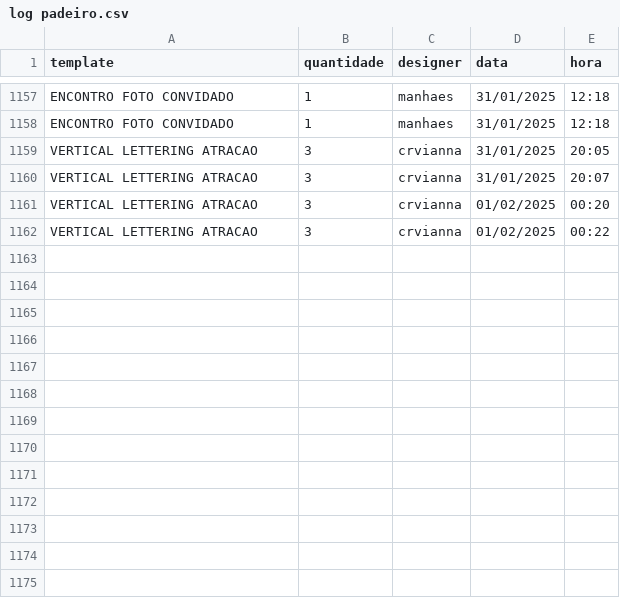
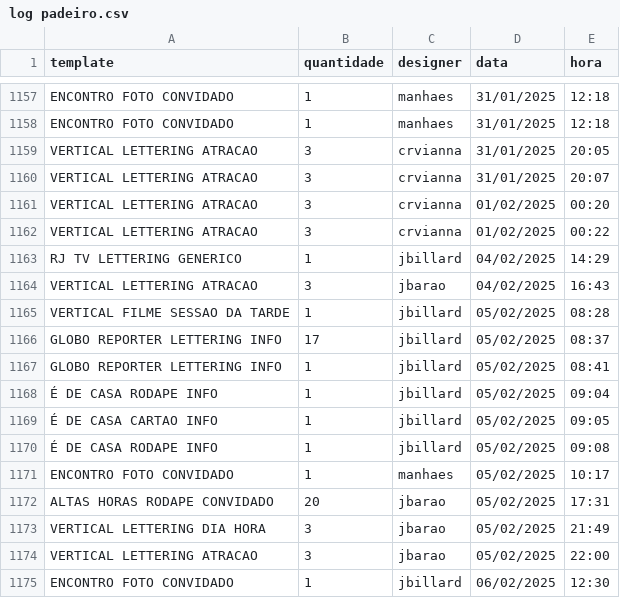
Before and after one commit to jmbillard/O-PADEIRO, a CSV file: release/log padeiro.csv, drawn as a sheet; only a part is shown, gaps mark what is left out.

```diff
--- a/release/log padeiro.csv
+++ b/release/log padeiro.csv
@@ -1162 +1162,14 @@ VERTICAL LETTERING ATRACAO,3,crvianna,01/02/2025,00:20
 VERTICAL LETTERING ATRACAO,3,crvianna,01/02/2025,00:22
+RJ TV LETTERING GENERICO,1,jbillard,04/02/2025,14:29
+VERTICAL LETTERING ATRACAO,3,jbarao,04/02/2025,16:43
+VERTICAL FILME SESSAO DA TARDE,1,jbillard,05/02/2025,08:28
+GLOBO REPORTER LETTERING INFO,17,jbillard,05/02/2025,08:37
+GLOBO REPORTER LETTERING INFO,1,jbillard,05/02/2025,08:41
+É DE CASA RODAPE INFO,1,jbillard,05/02/2025,09:04
+É DE CASA CARTAO INFO,1,jbillard,05/02/2025,09:05
+É DE CASA RODAPE INFO,1,jbillard,05/02/2025,09:08
+ENCONTRO FOTO CONVIDADO,1,manhaes,05/02/2025,10:17
+ALTAS HORAS RODAPE CONVIDADO,20,jbarao,05/02/2025,17:31
+VERTICAL LETTERING DIA HORA,3,jbarao,05/02/2025,21:49
+VERTICAL LETTERING ATRACAO,3,jbarao,05/02/2025,22:00
+ENCONTRO FOTO CONVIDADO,1,jbillard,06/02/2025,12:30
```
Also changed, not shown: 2 other files.
